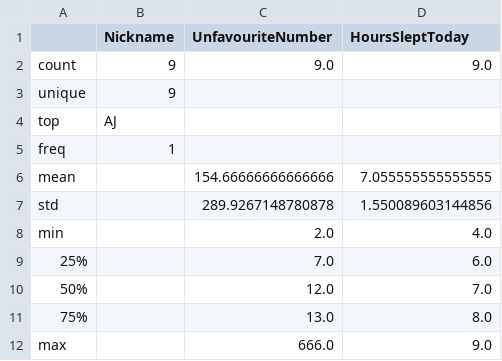
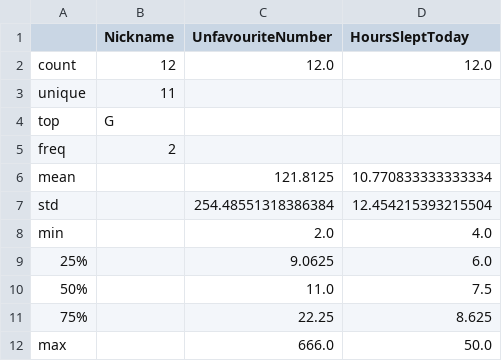
Before and after one commit to shigapov/ReproResearch, a CSV file: data/processed_data/descriptive_statistics.csv, drawn as a sheet.

```diff
--- a/data/processed_data/descriptive_statistics.csv
+++ b/data/processed_data/descriptive_statistics.csv
@@ -1,12 +1,12 @@
 ,Nickname,UnfavouriteNumber,HoursSleptToday
-count,9,9.0,9.0
-unique,9,,
-top,AJ,,
-freq,1,,
-mean,,154.66666666666666,7.055555555555555
-std,,289.9267148780878,1.550089603144856
+count,12,12.0,12.0
+unique,11,,
+top,G,,
+freq,2,,
+mean,,121.8125,10.770833333333334
+std,,254.48551318386384,12.454215393215504
 min,,2.0,4.0
-25%,,7.0,6.0
-50%,,12.0,7.0
-75%,,13.0,8.0
-max,,666.0,9.0
+25%,,9.0625,6.0
+50%,,11.0,7.5
+75%,,22.25,8.625
+max,,666.0,50.0
```
